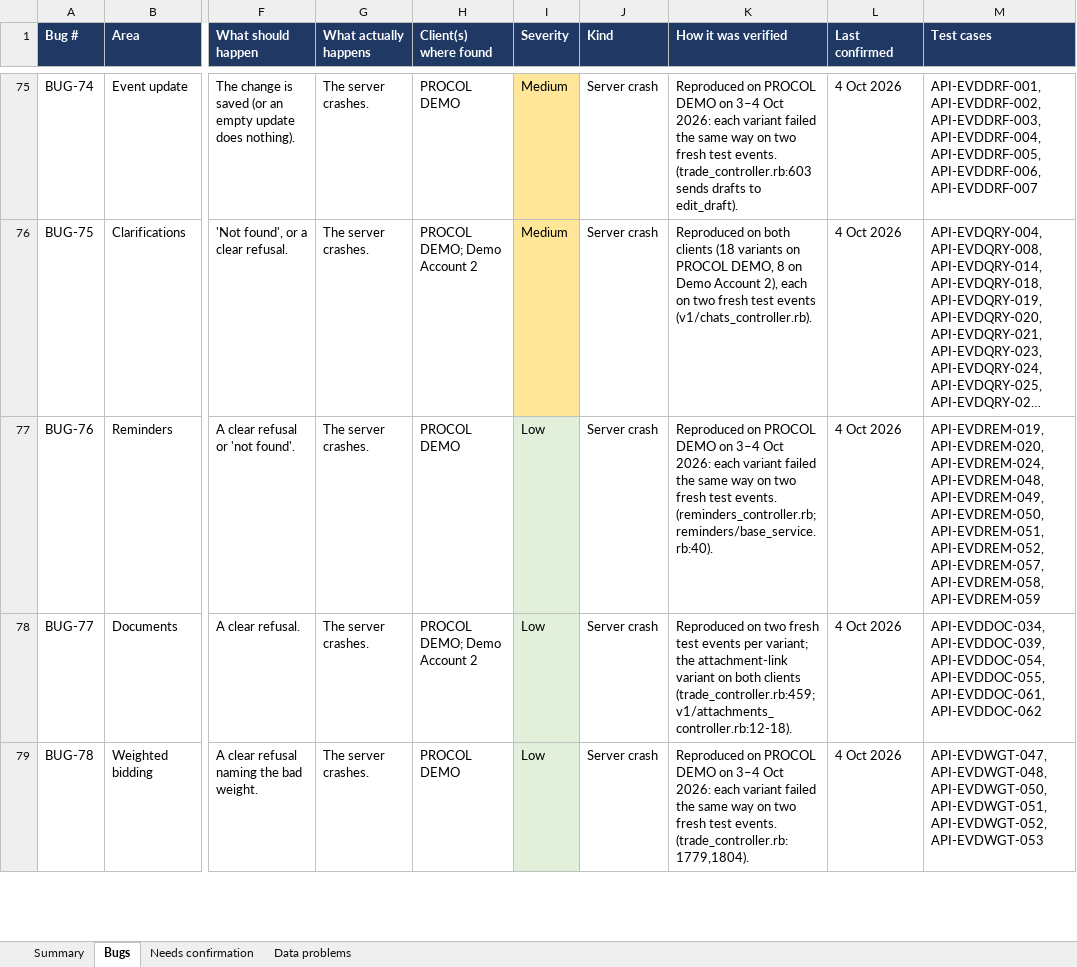
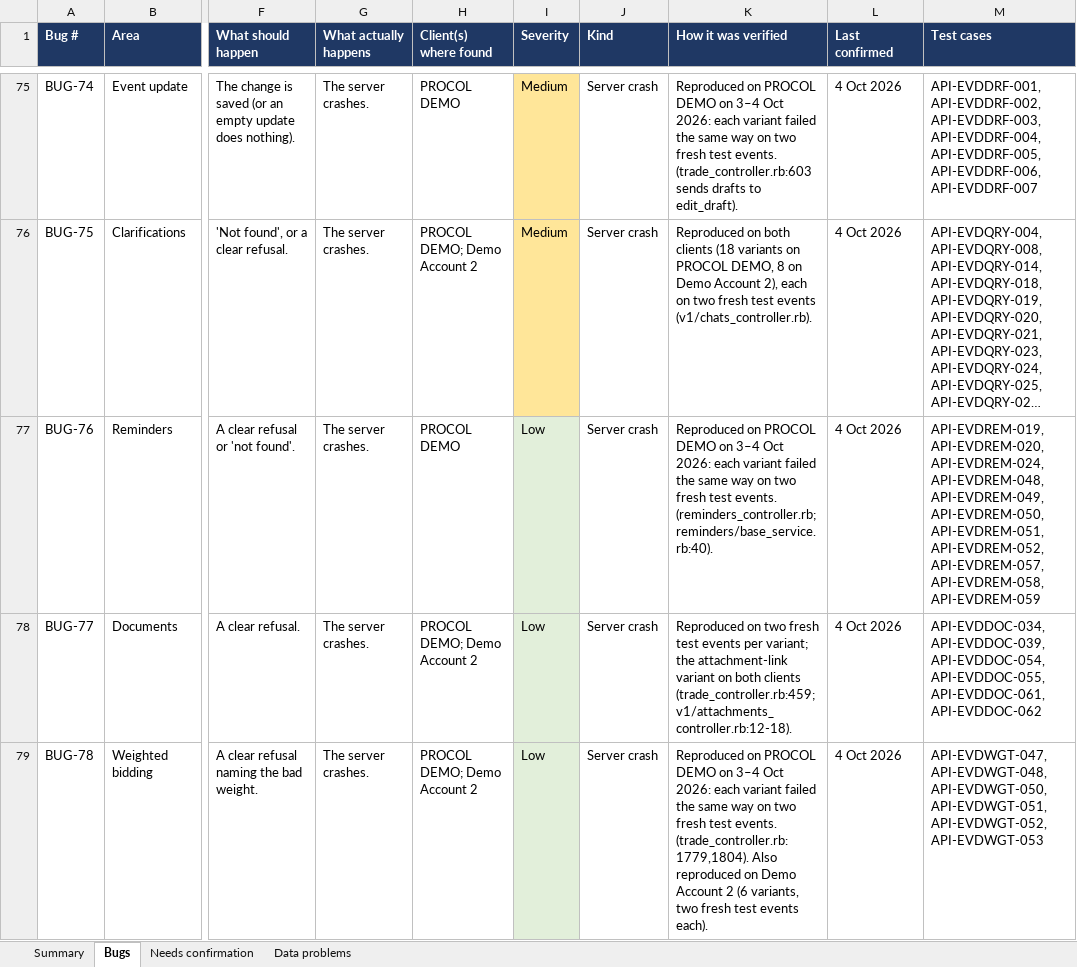
Before and after one commit to animeshsharma-svg/spine.ai, an Excel workbook: docs/bugs/Procol_bugs_found_2026-10-03.xlsx, sheet Bugs, drawn as a sheet; only a part is shown, gaps mark what is left out; long unchanged cells end in …; values as stored, in another font and other column widths than the file's, no borders; table styles not drawn; the diff covers the shown part only; the diff names each change by its address in the sheet, - before the commit and + after, or states it on an @@ line.

```diff
--- a/docs/bugs/Procol_bugs_found_2026-10-03.xlsx (sheet Bugs)
+++ b/docs/bugs/Procol_bugs_found_2026-10-03.xlsx (sheet Bugs)
-H79 (Client(s) where found): PROCOL DEMO
+H79 (Client(s) where found): PROCOL DEMO; Demo Account 2
-K79 (How it was verified): …events. (trade_controller.rb:1779,1804).
+K79 (How it was verified): …events. (trade_controller.rb:1779,1804). Also reproduced on Demo Account 2 (6 variants, two fresh test events each).
```
Also changed, not shown: 4 edited cells elsewhere in this sheet, 1 other file.
